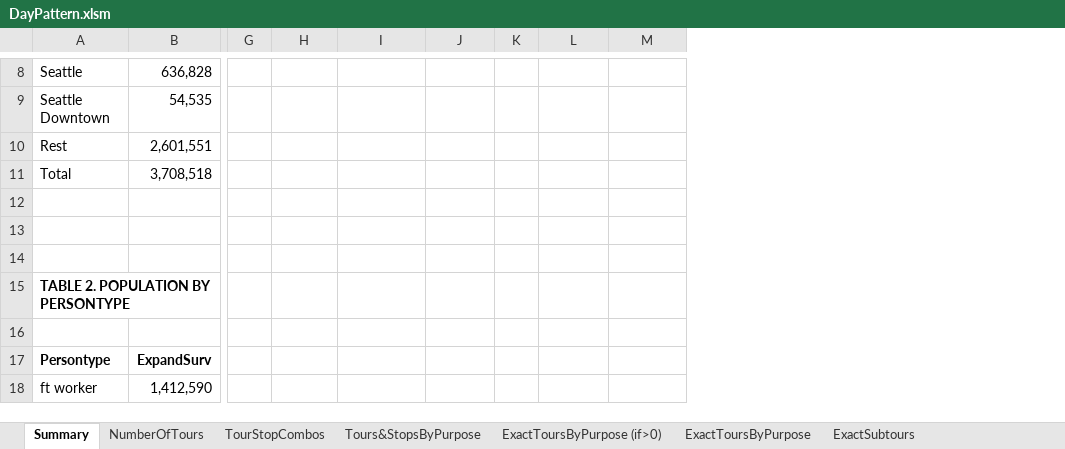
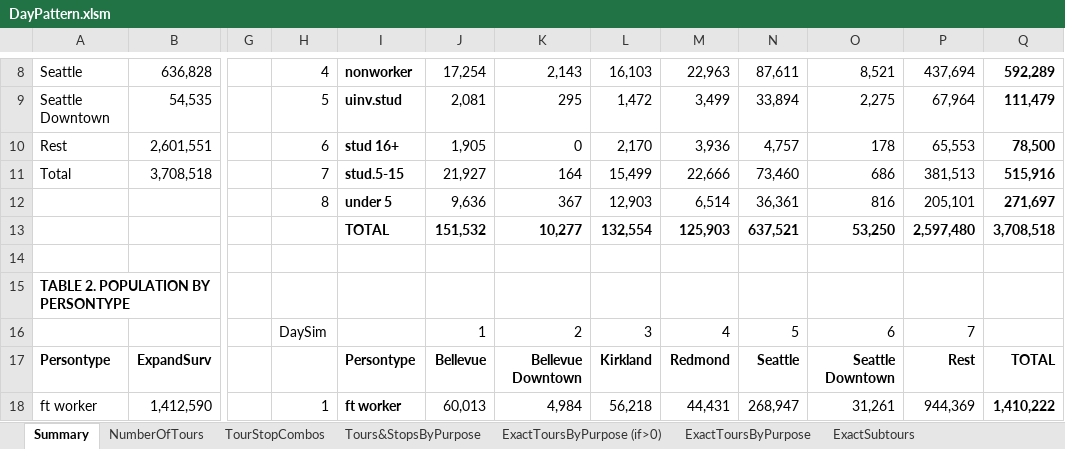
Before and after one commit to bellevuewa/BKRCast, an Excel workbook: daysim_summaries/output/DayPattern.xlsm, sheet Summary, drawn as a sheet; only a part is shown, gaps mark what is left out; values as stored, in another font and other column widths than the file's, no borders; removed rows and columns are numbered as before the commit, all else as after; rows hold the shown columns only; the diff covers the shown part only; the diff names each change by its address in the sheet, - before the commit and + after, or states it on an @@ line.

```diff
--- a/daysim_summaries/output/DayPattern.xlsm (sheet Summary)
+++ b/daysim_summaries/output/DayPattern.xlsm (sheet Summary)
-column K, empty
+column K, rows 8-18: 2,143 | 295 | 0 | 164 | 367 | 10,277 |  |  | 2 | Bellevue Downtown | 4,984
+column N, rows 8-18: 87,611 | 33,894 | 4,757 | 73,460 | 36,361 | 637,521 |  |  | 5 | Seattle | 268,947
+column O, rows 8-18: 8,521 | 2,275 | 178 | 686 | 816 | 53,250 |  |  | 6 | Seattle Downtown | 31,261
+column P, rows 8-18: 437,694 | 67,964 | 65,553 | 381,513 | 205,101 | 2,597,480 |  |  | 7 | Rest | 944,369
+column Q, rows 8-18: 592,289 | 111,479 | 78,500 | 515,916 | 271,697 | 3,708,518 |  |  |  | TOTAL | 1,410,222
-H8: (empty)
+H8: 4
-I8: (empty)
+I8: nonworker
-J8: (empty)
+J8: 17,254
-L8: (empty)
+L8: 16,103
-M8: (empty)
+M8: 22,963
-H9: (empty)
+H9: 5
-I9: (empty)
+I9: uinv.stud
-J9: (empty)
+J9: 2,081
-L9: (empty)
+L9: 1,472
-M9: (empty)
+M9: 3,499
-H10: (empty)
+H10: 6
-I10: (empty)
+I10: stud 16+
-J10: (empty)
+J10: 1,905
-L10: (empty)
+L10: 2,170
-M10: (empty)
+M10: 3,936
-H11: (empty)
+H11: 7
-I11: (empty)
+I11: stud.5-15
-J11: (empty)
+J11: 21,927
-L11: (empty)
+L11: 15,499
-M11: (empty)
+M11: 22,666
-row 12: (empty)
+row 12:  |  |  | 8 | under 5 | 9,636 | 367 | 12,903 | 6,514 | 36,361 | 816 | 205,101 | 271,697
-row 13: (empty)
+row 13:  |  |  |  | TOTAL | 151,532 | 10,277 | 132,554 | 125,903 | 637,521 | 53,250 | 2,597,480 | 3,708,518
-row 16: (empty)
+row 16:  |  |  | DaySim |  | 1 | 2 | 3 | 4 | 5 | 6 | 7
-I17: (empty)
+I17: Persontype
-J17: (empty)
+J17: Bellevue
-L17: (empty)
+L17: Kirkland
-M17: (empty)
+M17: Redmond
-H18: (empty)
+H18: 1
-I18: (empty)
+I18: ft worker
-J18: (empty)
+J18: 60,013
-L18: (empty)
+L18: 56,218
-M18: (empty)
+M18: 44,431
```
Also changed, not shown: 237 edited cells elsewhere in this sheet, sheet DayPatternCoefficients, sheet output, sheet calibration, sheet ToursByTourPurpose, sheet TripsByDestinationPurpose, sheet StopsByStopPurpose, 9 more sheets, other sheet tabs, formulas that keep their value, daysim_summaries/output/TourDestination_SocRec.xlsm, daysim_summaries/output/TourDestination_WrkBased.xlsm, 14 other files.
